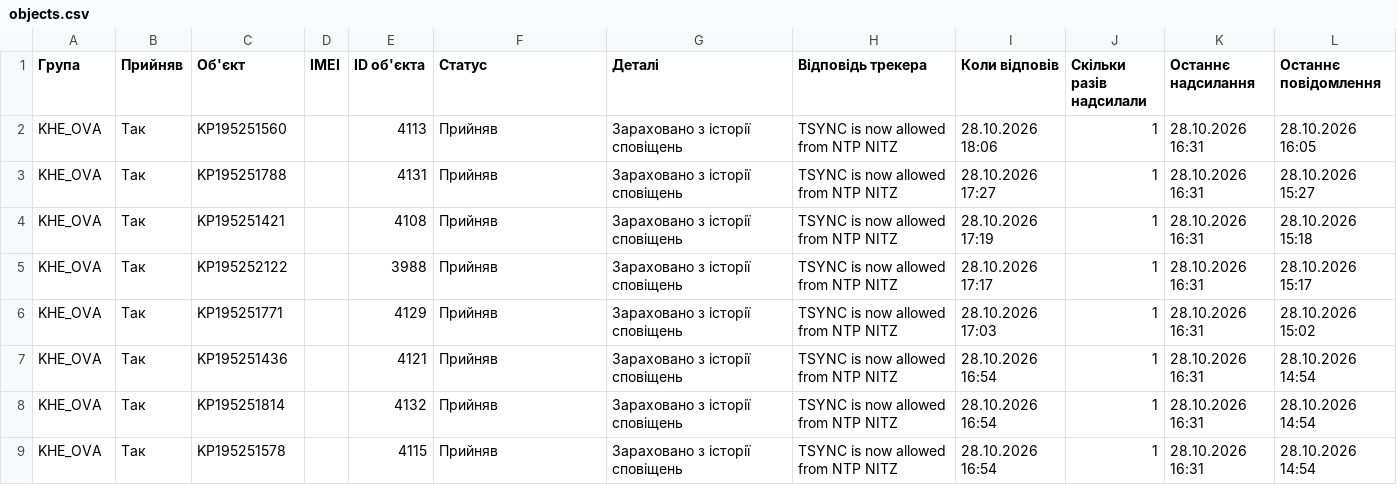
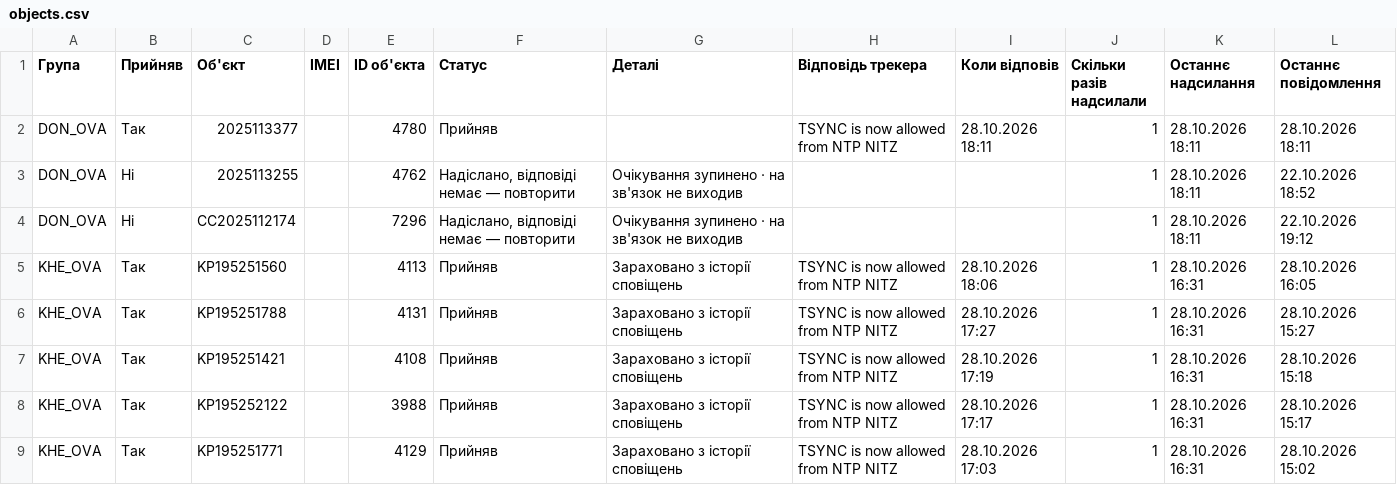
Before and after one commit to Oleksandr-Rosenko/mass_comand_sent, a CSV file: stats/NTP-3b45fa69/objects.csv, drawn as a sheet; only a part is shown; the shorter side is filled out with more unchanged rows; the diff names each change by its address in the sheet, - before the commit and + after, or states it on an @@ line.

```diff
--- a/stats/NTP-3b45fa69/objects.csv
+++ b/stats/NTP-3b45fa69/objects.csv
+row 2: DON_OVA | Так | 2025113377 |  | 4780 | Прийняв |  | TSYNC is now allowed from NTP NITZ | 28.10.2026 18:11 | 1 | 28.10.2026 18:11 | 28.10.2026 18:11
+row 3: DON_OVA | Ні | 2025113255 |  | 4762 | Надіслано, відповіді немає — повторити | Очікування зупинено · на зв'язок не виходив |  |  | 1 | 28.10.2026 18:11 | 22.10.2026 18:52
+row 4: DON_OVA | Ні | CC2025112174 |  | 7296 | Надіслано, відповіді немає — повторити | Очікування зупинено · на зв'язок не виходив |  |  | 1 | 28.10.2026 18:11 | 22.10.2026 19:12
```
Also changed, not shown: stats/NTP-3b45fa69/groups.csv, 1 other file.
